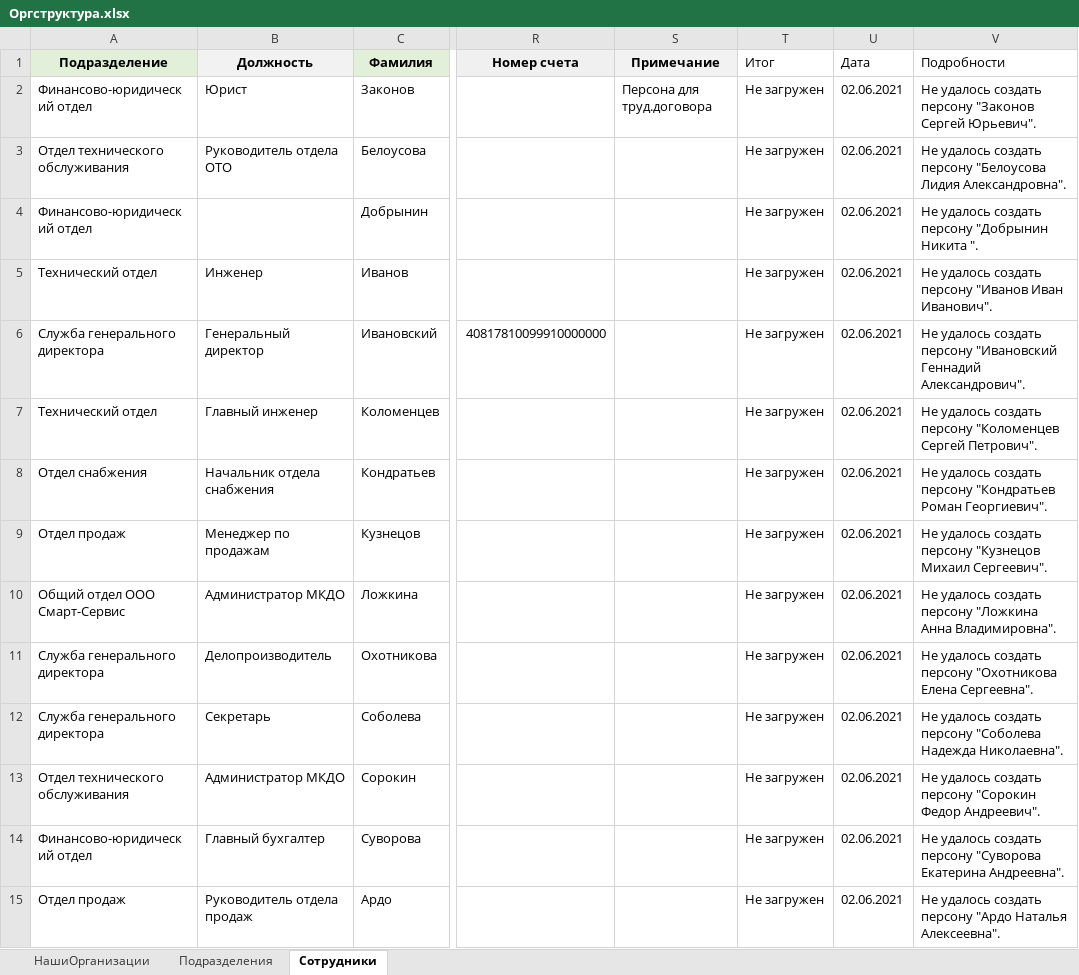
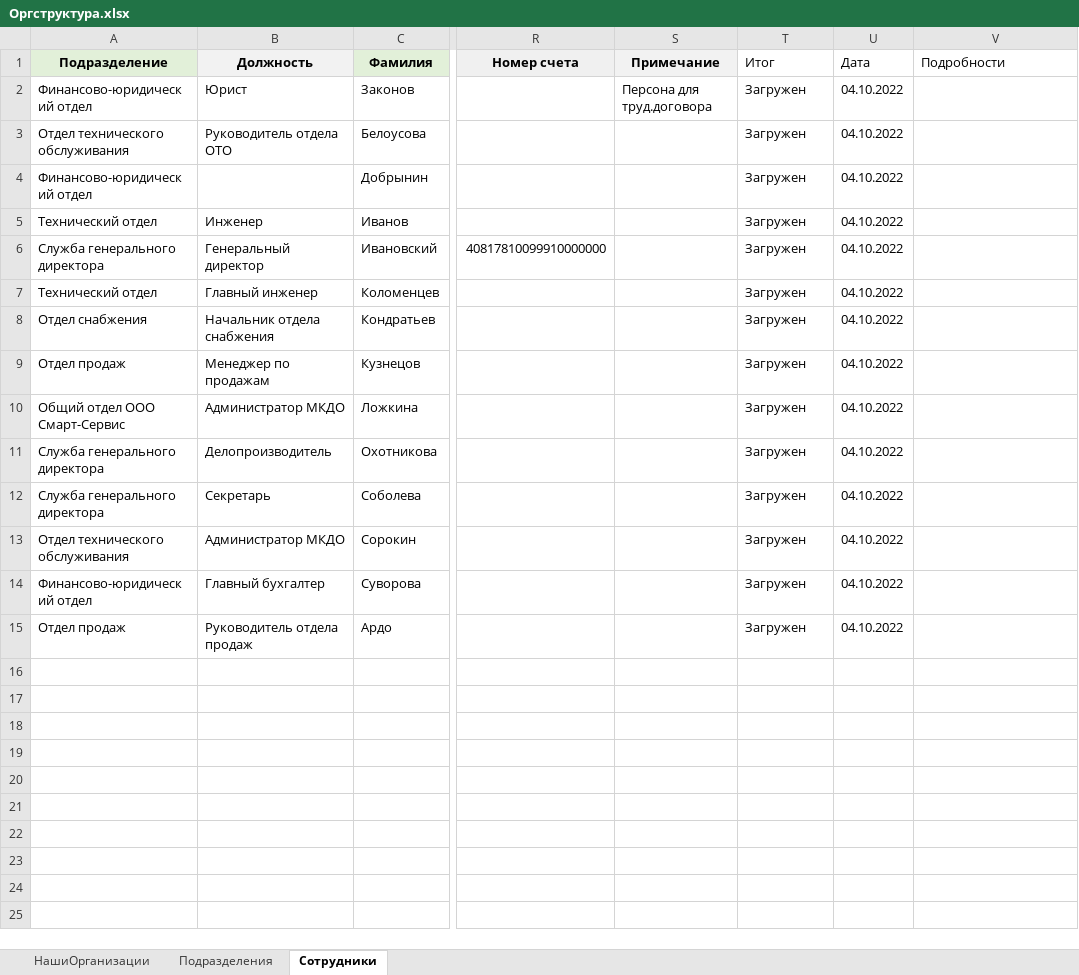
Before and after one commit to prokhor-spodobaev/rx-util-importdata-net-core_test1, an Excel workbook: Template/Example/Оргструктура.xlsx, sheet Сотрудники, drawn as a sheet; only a part is shown, gaps mark what is left out; values as stored, in another font and other column widths than the file's, no borders; the diff names each change by its address in the sheet, - before the commit and + after, or states it on an @@ line.

```diff
--- a/Template/Example/Оргструктура.xlsx (sheet Сотрудники)
+++ b/Template/Example/Оргструктура.xlsx (sheet Сотрудники)
-T2:T15 (Итог): Не загружен
+T2:T15 (Итог): Загружен
-U2:U15 (Дата): 02.06.2021
+U2:U15 (Дата): 04.10.2022
-V2 (Подробности): Не удалось создать персону "Законов Сергей Юрьевич".
+V2 (Подробности): (empty)
-V3 (Подробности): Не удалось создать персону "Белоусова Лидия Александровна".
+V3 (Подробности): (empty)
-V4 (Подробности): Не удалось создать персону "Добрынин Никита ".
+V4 (Подробности): (empty)
-V5 (Подробности): Не удалось создать персону "Иванов Иван Иванович".
+V5 (Подробности): (empty)
-V6 (Подробности): Не удалось создать персону "Ивановский Геннадий Александрович".
+V6 (Подробности): (empty)
-V7 (Подробности): Не удалось создать персону "Коломенцев Сергей Петрович".
+V7 (Подробности): (empty)
-V8 (Подробности): Не удалось создать персону "Кондратьев Роман Георгиевич".
+V8 (Подробности): (empty)
-V9 (Подробности): Не удалось создать персону "Кузнецов Михаил Сергеевич".
+V9 (Подробности): (empty)
-V10 (Подробности): Не удалось создать персону "Ложкина Анна Владимировна".
+V10 (Подробности): (empty)
-V11 (Подробности): Не удалось создать персону "Охотникова Елена Сергеевна".
+V11 (Подробности): (empty)
-V12 (Подробности): Не удалось создать персону "Соболева Надежда Николаевна".
+V12 (Подробности): (empty)
-V13 (Подробности): Не удалось создать персону "Сорокин Федор Андреевич".
+V13 (Подробности): (empty)
-V14 (Подробности): Не удалось создать персону "Суворова Екатерина Андреевна".
+V14 (Подробности): (empty)
-V15 (Подробности): Не удалось создать персону "Ардо Наталья Алексеевна".
+V15 (Подробности): (empty)
```
Also changed, not shown: sheet Подразделения, sheet НашиОрганизации, Template/Example/Договоры.xlsx, Template/Example/Организации.xlsx, 4 other files.
